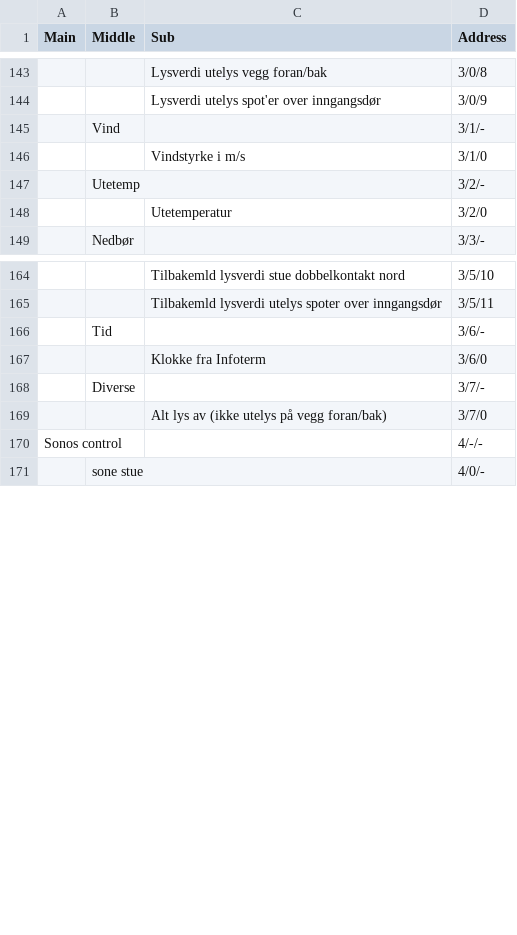
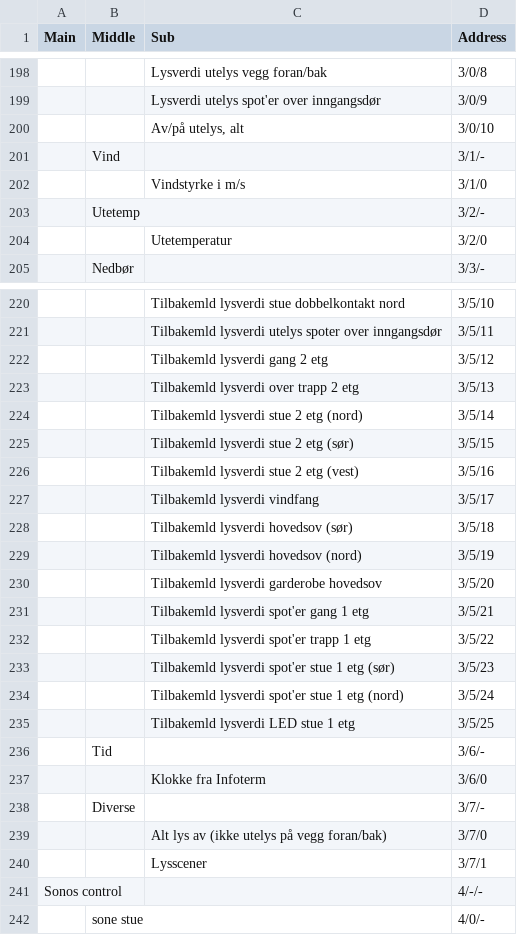
Before and after one commit to TrondKjeldas/knxmonitor, a CSV file: groupaddresses.csv, drawn as a sheet; only a part is shown, gaps mark what is left out; the diff covers the shown part only.

```diff
--- a/groupaddresses.csv
+++ b/groupaddresses.csv
@@ -144,2 +199,3 @@
  ; ;"Lysverdi utelys spot'er over inngangsdør";"3/0/9"
+ ; ;"Av/på utelys, alt";"3/0/10"
  ;"Vind"; ;"3/1/-"
@@ -165,2 +221,16 @@
  ; ;"Tilbakemld lysverdi utelys spoter over inngangsdør";"3/5/11"
+ ; ;"Tilbakemld lysverdi gang 2 etg";"3/5/12"
+ ; ;"Tilbakemld lysverdi over trapp 2 etg";"3/5/13"
+ ; ;"Tilbakemld lysverdi stue 2 etg (nord)";"3/5/14"
+ ; ;"Tilbakemld lysverdi stue 2 etg (sør)";"3/5/15"
+ ; ;"Tilbakemld lysverdi stue 2 etg (vest)";"3/5/16"
+ ; ;"Tilbakemld lysverdi vindfang";"3/5/17"
+ ; ;"Tilbakemld lysverdi hovedsov (sør)";"3/5/18"
+ ; ;"Tilbakemld lysverdi hovedsov (nord)";"3/5/19"
+ ; ;"Tilbakemld lysverdi garderobe hovedsov";"3/5/20"
+ ; ;"Tilbakemld lysverdi spot'er gang 1 etg";"3/5/21"
+ ; ;"Tilbakemld lysverdi spot'er trapp 1 etg";"3/5/22"
+ ; ;"Tilbakemld lysverdi spot'er stue 1 etg (sør)";"3/5/23"
+ ; ;"Tilbakemld lysverdi spot'er stue 1 etg (nord)";"3/5/24"
+ ; ;"Tilbakemld lysverdi LED stue 1 etg";"3/5/25"
  ;"Tid"; ;"3/6/-"
@@ -169,2 +239,3 @@
  ; ;"Alt lys av (ikke utelys på vegg foran/bak)";"3/7/0"
+ ; ;"Lysscener";"3/7/1"
 "Sonos control"; ; ;"4/-/-"
```
Also changed, not shown: 55 added rows elsewhere in this file.
